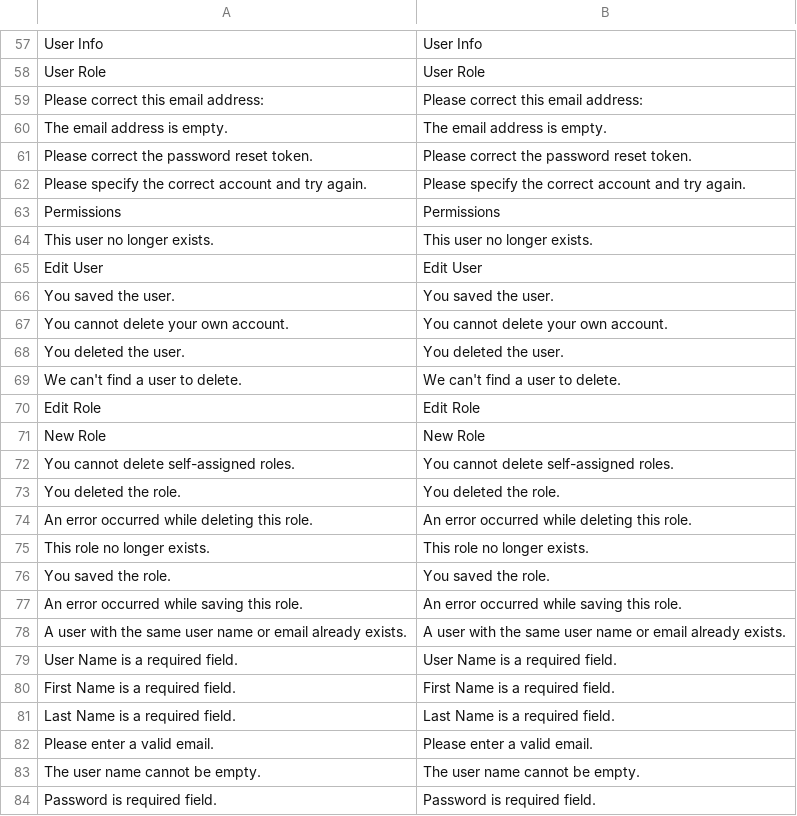
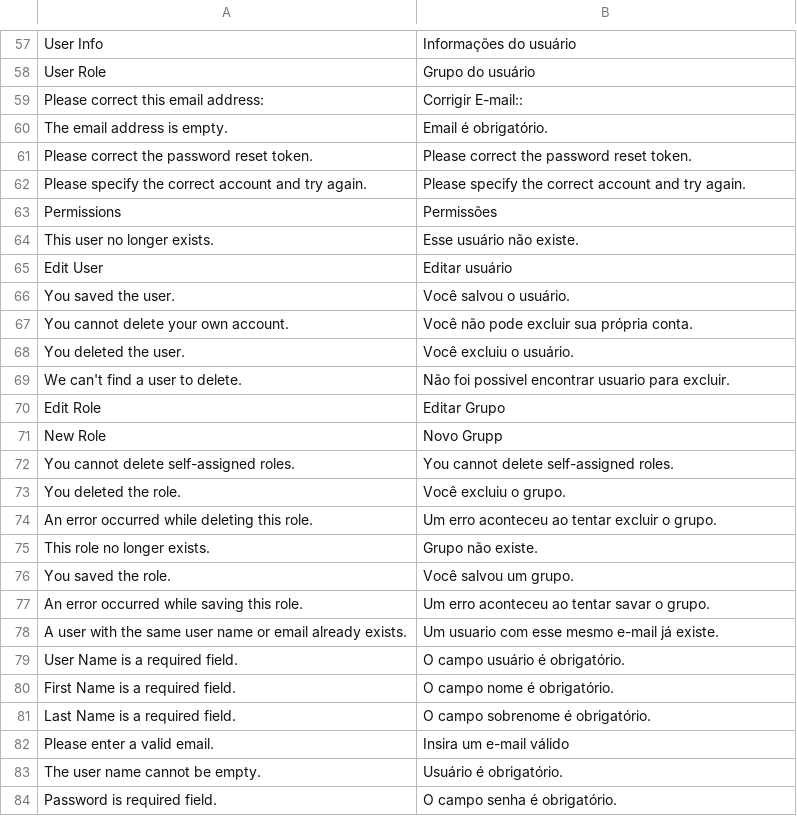
Before and after one commit to Bleez/Magento2-PT-BR, a CSV file: module-user.csv, drawn as a sheet; only a part is shown, gaps mark what is left out; the diff covers the shown part only; the diff names each change by its address in the sheet, - before the commit and + after, or states it on an @@ line.

```diff
--- a/module-user.csv
+++ b/module-user.csv
-B57: User Info
+B57: Informações do usuário
-B58: User Role
+B58: Grupo do usuário
-B59: Please correct this email address:
+B59: Corrigir E-mail::
-B60: The email address is empty.
+B60: Email é obrigatório.
-B63: Permissions
+B63: Permissões
-B64: This user no longer exists.
+B64: Esse usuário não existe.
-B65: Edit User
+B65: Editar usuário
-B66: You saved the user.
+B66: Você salvou o usuário.
-B67: You cannot delete your own account.
+B67: Você não pode excluir sua própria conta.
-B68: You deleted the user.
+B68: Você excluiu o usuário.
-B69: We can't find a user to delete.
+B69: Não foi possivel encontrar usuario para excluir.
-B70: Edit Role
+B70: Editar Grupo
-B71: New Role
+B71: Novo Grupp
-B73: You deleted the role.
+B73: Você excluiu o grupo.
-B74: An error occurred while deleting this role.
+B74: Um erro aconteceu ao tentar excluir o grupo.
-B75: This role no longer exists.
+B75: Grupo não existe.
-B76: You saved the role.
+B76: Você salvou um grupo.
-B77: An error occurred while saving this role.
+B77: Um erro aconteceu ao tentar savar o grupo.
-B78: A user with the same user name or email already exists.
+B78: Um usuario com esse mesmo e-mail já existe.
-B79: User Name is a required field.
+B79: O campo usuário é obrigatório.
-B80: First Name is a required field.
+B80: O campo nome é obrigatório.
-B81: Last Name is a required field.
+B81: O campo sobrenome é obrigatório.
-B82: Please enter a valid email.
+B82: Insira um e-mail válido
-B83: The user name cannot be empty.
+B83: Usuário é obrigatório.
-B84: Password is required field.
+B84: O campo senha é obrigatório.
```
Also changed, not shown: 76 edited cells elsewhere in this file.
